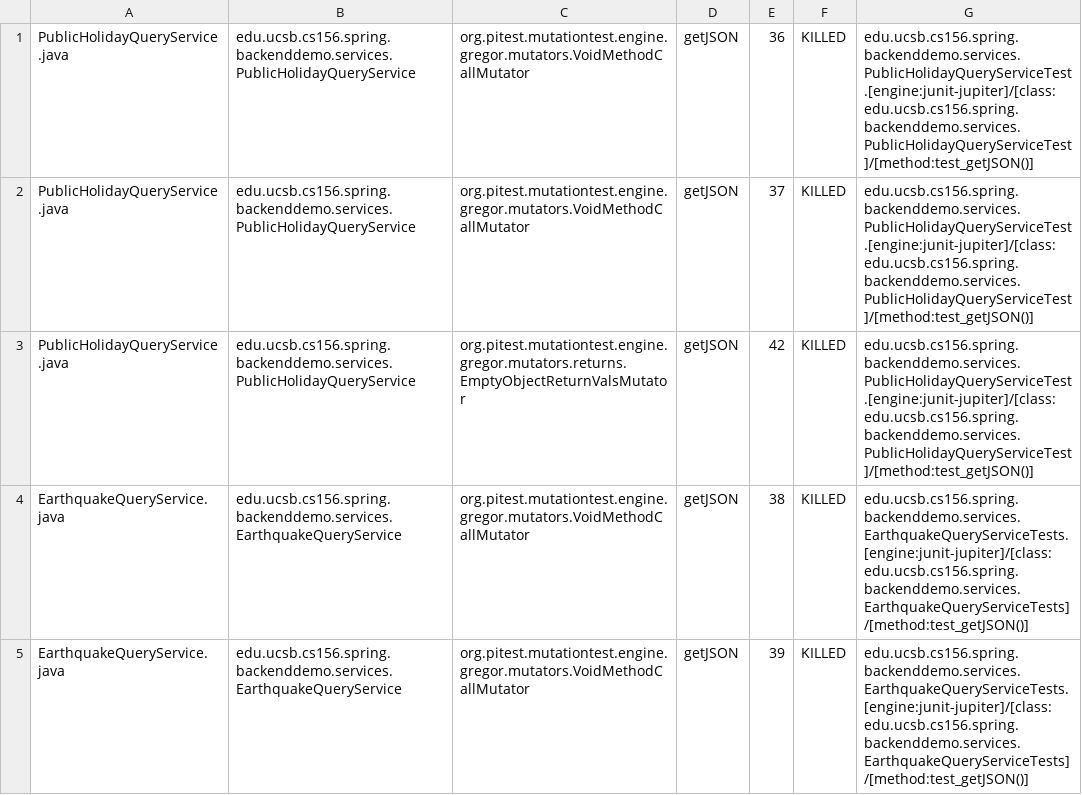
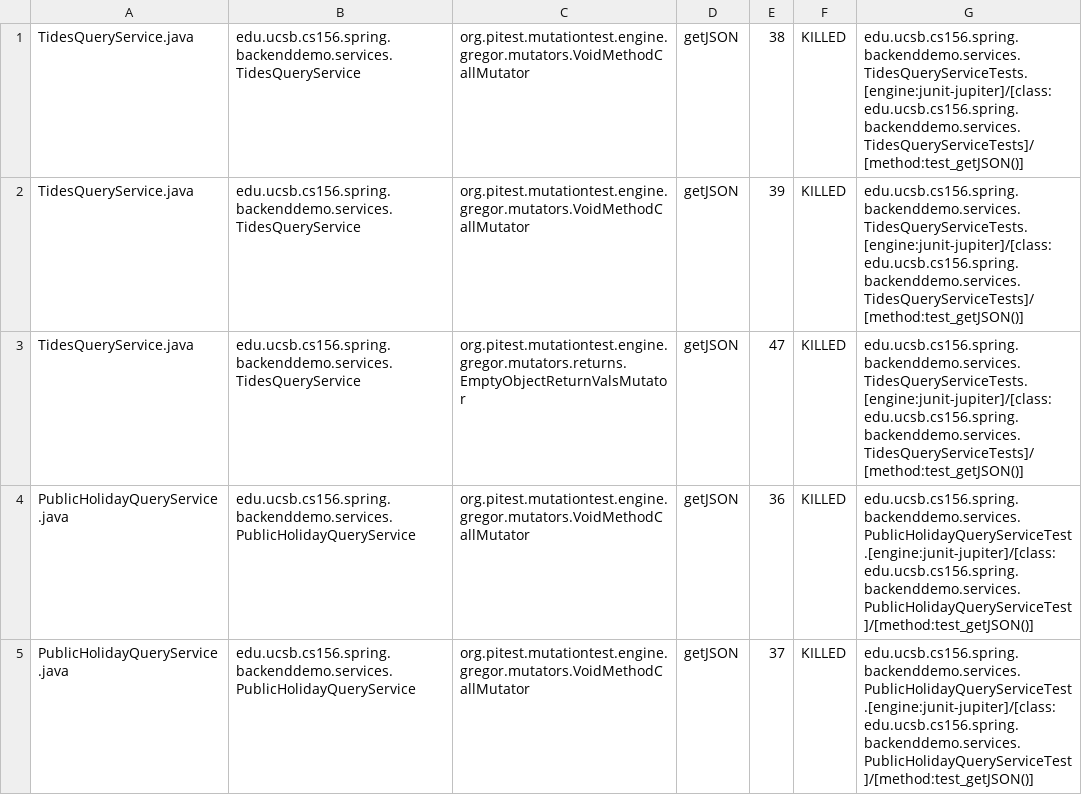
Before and after one commit to ucsb-cs156-s24/team01-s24-4pm-3, a CSV file: pitest/mutations.csv, drawn as a sheet; only a part is shown; the shorter side is filled out with more unchanged rows; the diff names each change by its address in the sheet, - before the commit and + after, or states it on an @@ line.

Commit message:
Deploying to gh-pages from @ ucsb-cs156-s24/team01-s24-4pm-3@1b4080ce2f3ceb1ca32775fc19c033462841d91f 🚀

```diff
--- a/pitest/mutations.csv
+++ b/pitest/mutations.csv
+row 1: TidesQueryService.java | edu.ucsb.cs156.spring.backenddemo.services.TidesQueryService | org.pitest.mutationtest.engine.gregor.mutators.VoidMethodCallMutator | getJSON | 38 | KILLED | edu.ucsb.cs156.spring.backenddemo.services.TidesQueryServiceTests.[engine:junit-jupiter]/[class:edu.ucsb.cs156.spring.backenddemo.services.TidesQueryServiceTests]/[method:test_getJSON()]
+row 2: TidesQueryService.java | edu.ucsb.cs156.spring.backenddemo.services.TidesQueryService | org.pitest.mutationtest.engine.gregor.mutators.VoidMethodCallMutator | getJSON | 39 | KILLED | edu.ucsb.cs156.spring.backenddemo.services.TidesQueryServiceTests.[engine:junit-jupiter]/[class:edu.ucsb.cs156.spring.backenddemo.services.TidesQueryServiceTests]/[method:test_getJSON()]
+row 3: TidesQueryService.java | edu.ucsb.cs156.spring.backenddemo.services.TidesQueryService | org.pitest.mutationtest.engine.gregor.mutators.returns.EmptyObjectReturnValsMutator | getJSON | 47 | KILLED | edu.ucsb.cs156.spring.backenddemo.services.TidesQueryServiceTests.[engine:junit-jupiter]/[class:edu.ucsb.cs156.spring.backenddemo.services.TidesQueryServiceTests]/[method:test_getJSON()]
```
Also changed, not shown: 14 other files.
